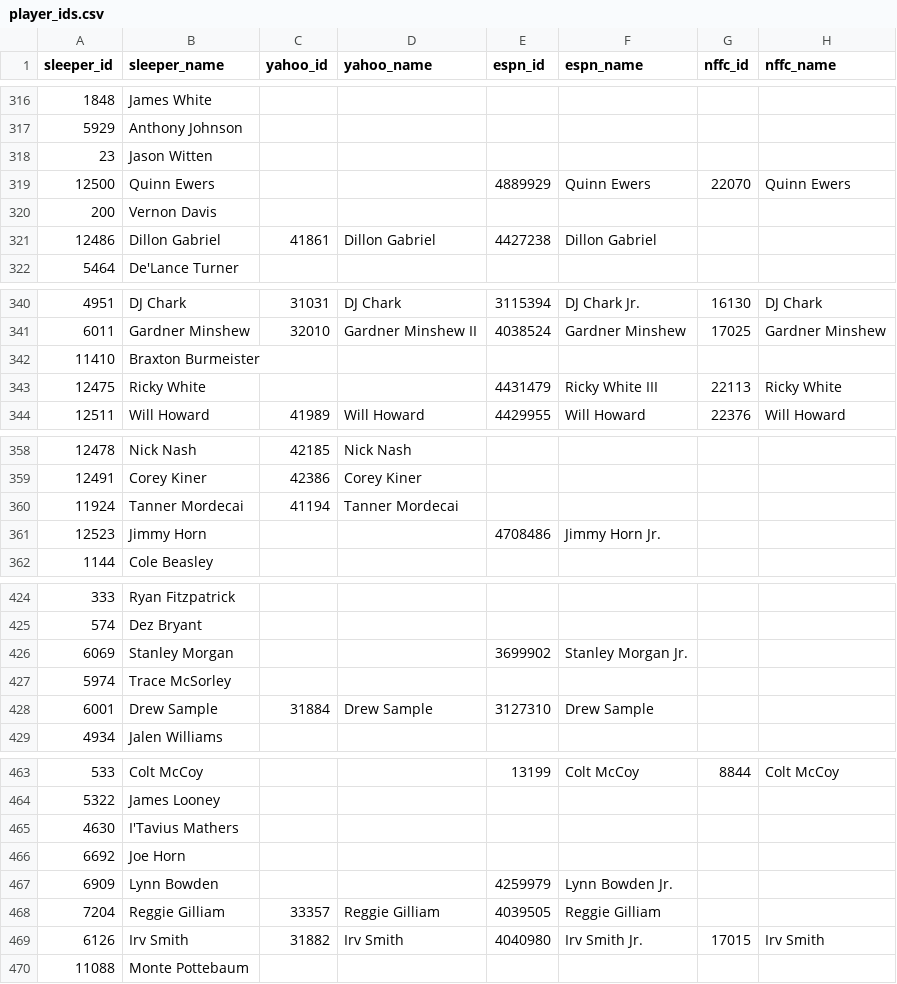
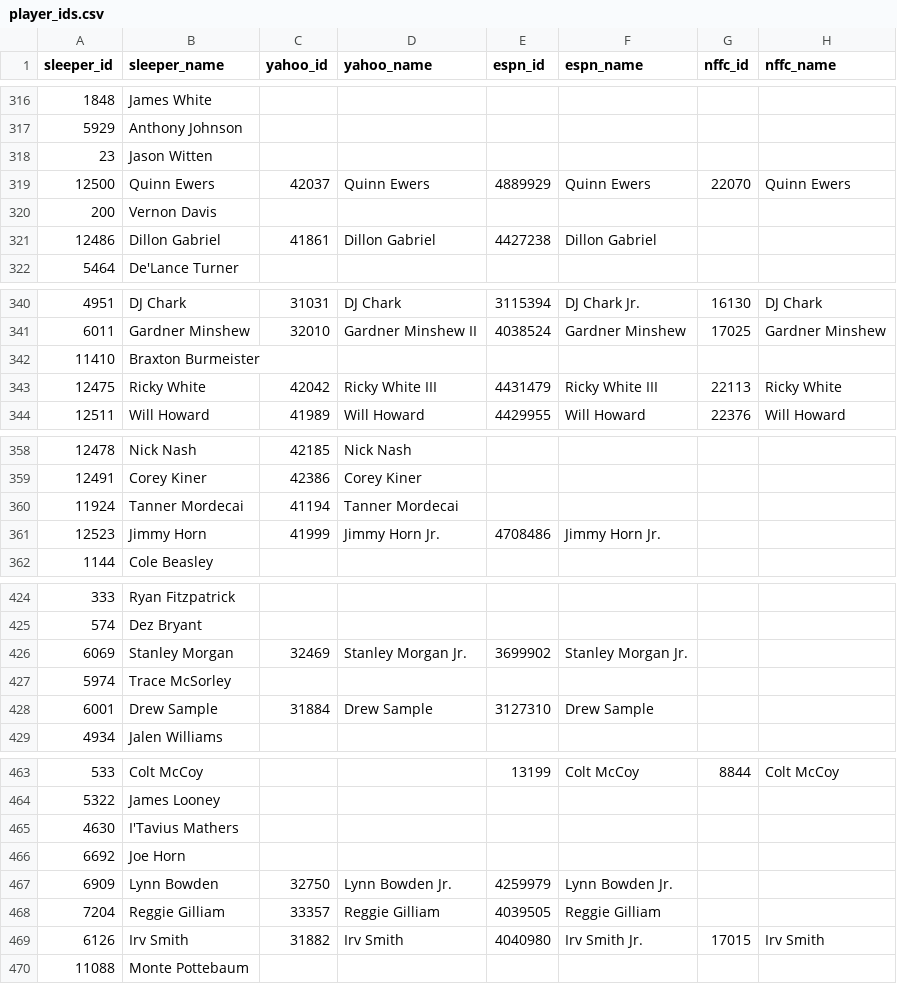
Before and after one commit to mayscopeland/ffb_ids, a CSV file: player_ids.csv, drawn as a sheet; only a part is shown, gaps mark what is left out; the diff covers the shown part only; the diff names each change by its address in the sheet, - before the commit and + after, or states it on an @@ line.

Commit message:
Add some missing Yahoo IDs

```diff
--- a/player_ids.csv
+++ b/player_ids.csv
-C319 (yahoo_id): (empty)
+C319 (yahoo_id): 42037
-D319 (yahoo_name): (empty)
+D319 (yahoo_name): Quinn Ewers
-C343 (yahoo_id): (empty)
+C343 (yahoo_id): 42042
-D343 (yahoo_name): (empty)
+D343 (yahoo_name): Ricky White III
-C361 (yahoo_id): (empty)
+C361 (yahoo_id): 41999
-D361 (yahoo_name): (empty)
+D361 (yahoo_name): Jimmy Horn Jr.
-C426 (yahoo_id): (empty)
+C426 (yahoo_id): 32469
-D426 (yahoo_name): (empty)
+D426 (yahoo_name): Stanley Morgan Jr.
-C467 (yahoo_id): (empty)
+C467 (yahoo_id): 32750
-D467 (yahoo_name): (empty)
+D467 (yahoo_name): Lynn Bowden Jr.
```
Also changed, not shown: 79 edited cells elsewhere in this file.
